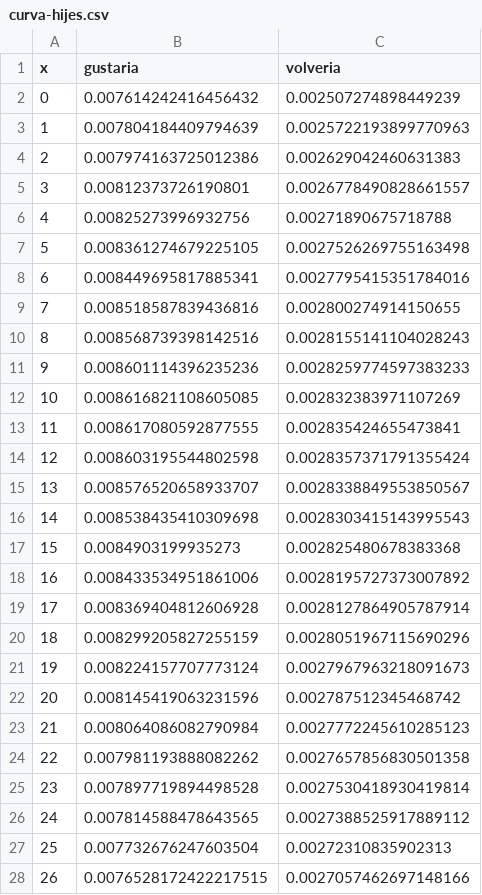
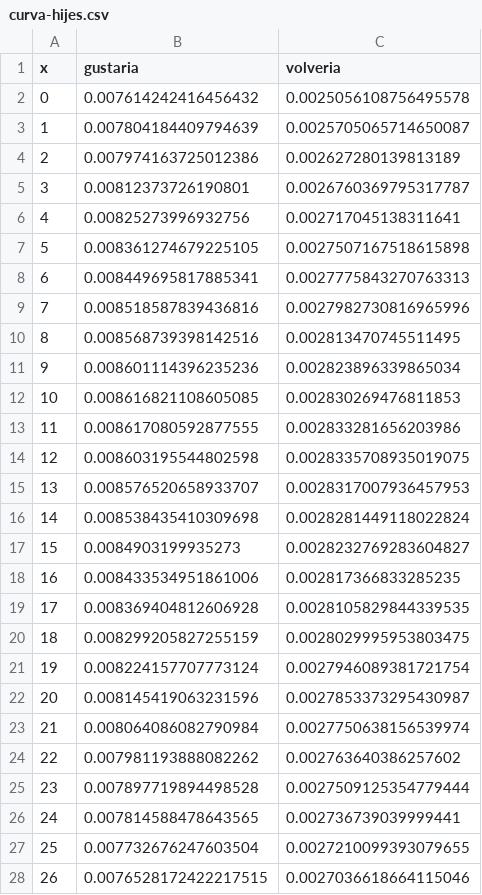
Before and after one commit to juancuiule/profano-flat, a CSV file: curva-hijes.csv, drawn as a sheet; only a part is shown; the diff covers the shown part only.

Commit message:
Flat: latest data (2021-10-31T07:39:35.090Z) {   "date": "2021-10-31T07:39:35.090Z",   "files": [     {       "name": "1.png",       "deltaBytes": 29,       "source": "https://datastore.elgatoylacaja.com/payloads/xd-profano"     },     {       "name": "2.png",       "deltaBytes": -128,       "source": "https://datastore.elgatoylacaja.com/payloads/xd-profano"     },     {       "name": "4.png",       "deltaBytes": -23,       "source": "https://datastore.elgatoylacaja.com/payloads/xd-profano"     },     {       "name": "6.png",       "deltaBytes": 9,       "source": "https://datastore.elgatoylacaja.com/payloads/xd-profano"     },     {       "name": "curva-genero.csv",       "deltaBytes": -7,       "source": "https://datastore.elgatoylacaja.com/payloads/xd-profano"     },     {       "name": "curva-hijes.csv",       "deltaBytes": -3,       "source": "https://datastore.elgatoylacaja.com/payloads/xd-profano"     },     {       "name": "profano-data.json",       "deltaBytes": 302,       "source": "https://datastore.elgatoylacaja.com/payloads/xd-profano"     },     {       "name": "profano.csv",       "deltaBytes": 51,       "source": "https://datastore.elgatoylacaja.com/payloads/xd-profano"     }   ] }

```diff
--- a/curva-hijes.csv
+++ b/curva-hijes.csv
@@ -1,28 +1,28 @@
 x,gustaria,volveria
-0,0.007614242416456432,0.002507274898449239
-1,0.007804184409794639,0.0025722193899770963
-2,0.007974163725012386,0.002629042460631383
-3,0.00812373726190801,0.0026778490828661557
-4,0.00825273996932756,0.00271890675718788
-5,0.008361274679225105,0.0027526269755163498
-6,0.008449695817885341,0.0027795415351784016
-7,0.008518587839436816,0.002800274914150655
-8,0.008568739398142516,0.0028155141104028243
-9,0.008601114396235236,0.0028259774597383233
-10,0.008616821108605085,0.002832383971107269
-11,0.008617080592877555,0.002835424655473841
-12,0.008603195544802598,0.0028357371791355424
-13,0.008576520658933707,0.0028338849553850567
-14,0.008538435410309698,0.0028303415143995543
-15,0.0084903199935273,0.002825480678383368
-16,0.008433534951861006,0.0028195727373007892
-17,0.008369404812606928,0.0028127864905787914
-18,0.008299205827255159,0.0028051967115690296
-19,0.008224157707773124,0.0027967963218091673
-20,0.008145419063231596,0.002787512345468742
-21,0.008064086082790984,0.0027772245610285123
-22,0.007981193888082262,0.0027657856830501358
-23,0.007897719894498528,0.0027530418930419814
-24,0.007814588478643565,0.0027388525917889112
-25,0.007732676247603504,0.00272310835902313
-26,0.0076528172422217515,0.0027057462697148166
+0,0.007614242416456432,0.0025056108756495578
+1,0.007804184409794639,0.0025705065714650087
+2,0.007974163725012386,0.002627280139813189
+3,0.00812373726190801,0.0026760369795317787
+4,0.00825273996932756,0.002717045138311641
+5,0.008361274679225105,0.0027507167518615898
+6,0.008449695817885341,0.0027775843270763313
+7,0.008518587839436816,0.0027982730816965996
+8,0.008568739398142516,0.002813470745511495
+9,0.008601114396235236,0.002823896339865034
+10,0.008616821108605085,0.002830269476811853
+11,0.008617080592877555,0.002833281656203986
+12,0.008603195544802598,0.0028335708935019075
+13,0.008576520658933707,0.0028317007936457953
+14,0.008538435410309698,0.0028281449118022824
+15,0.0084903199935273,0.0028232769283604827
+16,0.008433534951861006,0.002817366833285235
+17,0.008369404812606928,0.0028105829844339535
+18,0.008299205827255159,0.0028029995953803475
+19,0.008224157707773124,0.0027946089381721754
+20,0.008145419063231596,0.0027853373295430987
+21,0.008064086082790984,0.0027750638156539974
+22,0.007981193888082262,0.002763640386257602
+23,0.007897719894498528,0.0027509125354779444
+24,0.007814588478643565,0.002736739039999441
+25,0.007732676247603504,0.0027210099393079655
+26,0.0076528172422217515,0.0027036618664115046
```
Also changed, not shown: 74 edited cells elsewhere in this file, curva-genero.csv, profano.csv, 5 other files.
